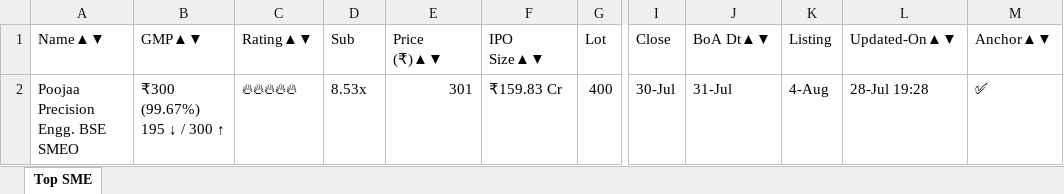
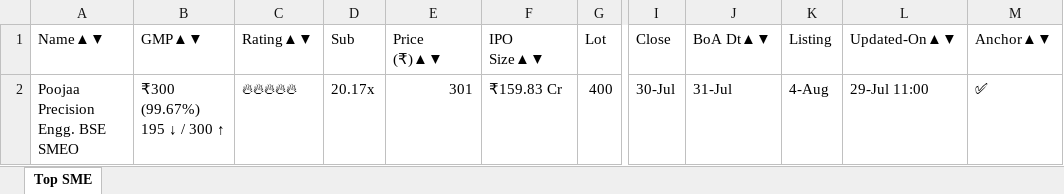
Before and after one commit to ayushpdkushwaha1/ipo-gmp-bot, an Excel workbook: files/SME_IPOs.xlsx, sheet Top SME, drawn as a sheet; only a part is shown, gaps mark what is left out; values as stored, in another font and other column widths than the file's, no borders; the diff names each change by its address in the sheet, - before the commit and + after, or states it on an @@ line.

```diff
--- a/files/SME_IPOs.xlsx (sheet Top SME)
+++ b/files/SME_IPOs.xlsx (sheet Top SME)
-D2 (Sub): 8.53x
+D2 (Sub): 20.17x
-L2 (Updated-On▲▼): 28-Jul 19:28
+L2 (Updated-On▲▼): 29-Jul 11:00
```
Also changed, not shown: files/Mainboard_IPOs.xlsx, files/gmp.xlsx, 2 other files.
